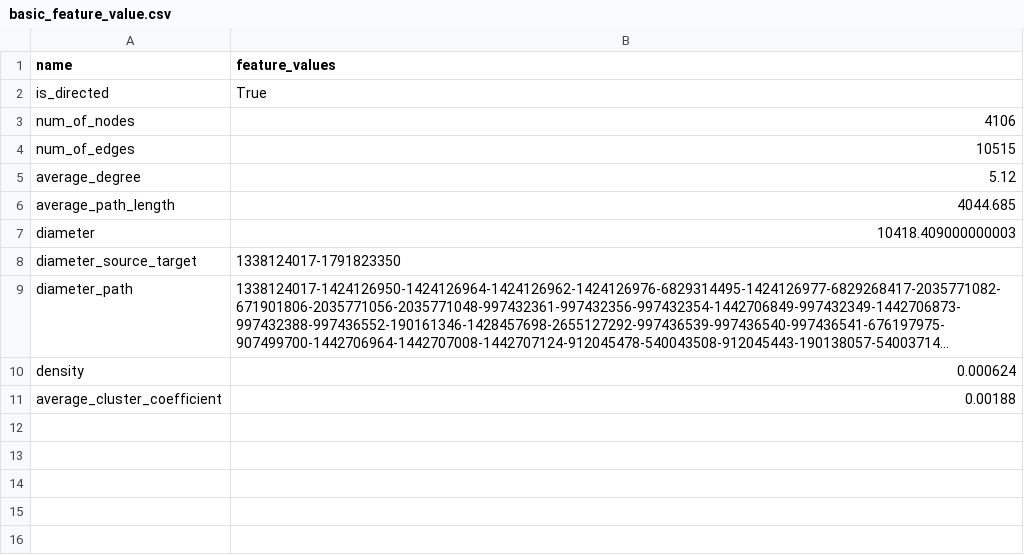
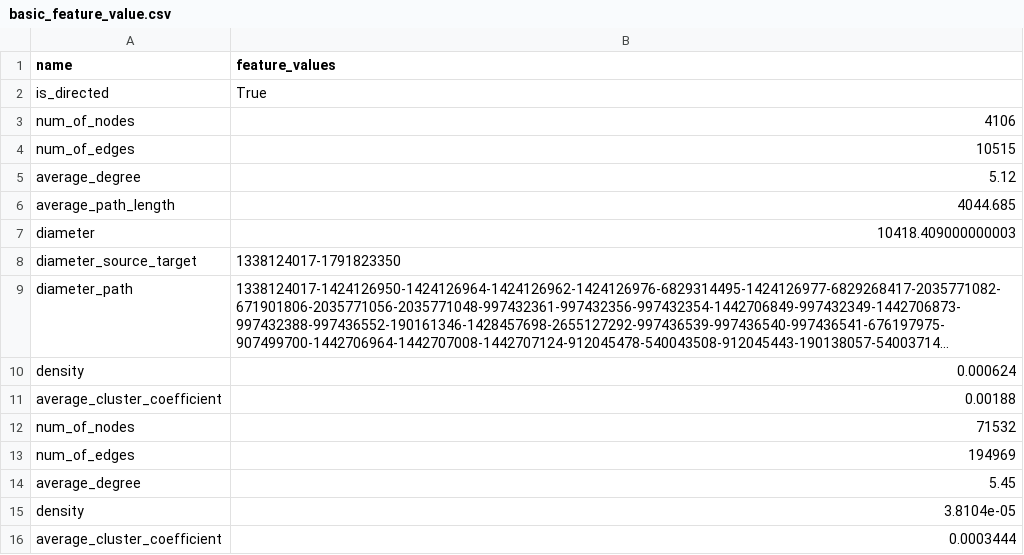
Before and after one commit to tomiharu0317/congestion-analysis, a CSV file: results/basic_feature_value.csv, drawn as a sheet; long unchanged cells end in …; the diff names each change by its address in the sheet, - before the commit and + after, or states it on an @@ line.

```diff
--- a/results/basic_feature_value.csv
+++ b/results/basic_feature_value.csv
+row 12: num_of_nodes | 71532
+row 13: num_of_edges | 194969
+row 14: average_degree | 5.45
+row 15: density | 3.8104e-05
+row 16: average_cluster_coefficient | 0.0003444
```
Also changed, not shown: 47 other files.
